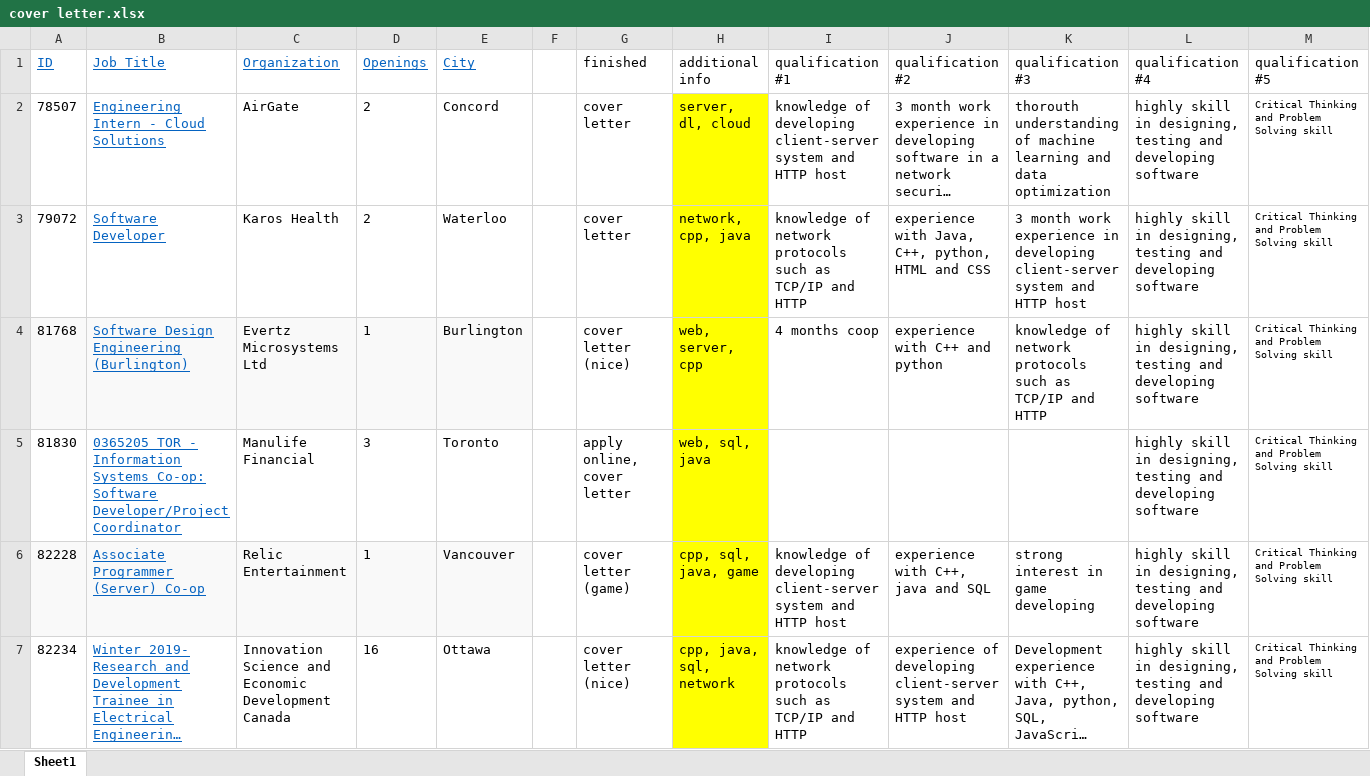
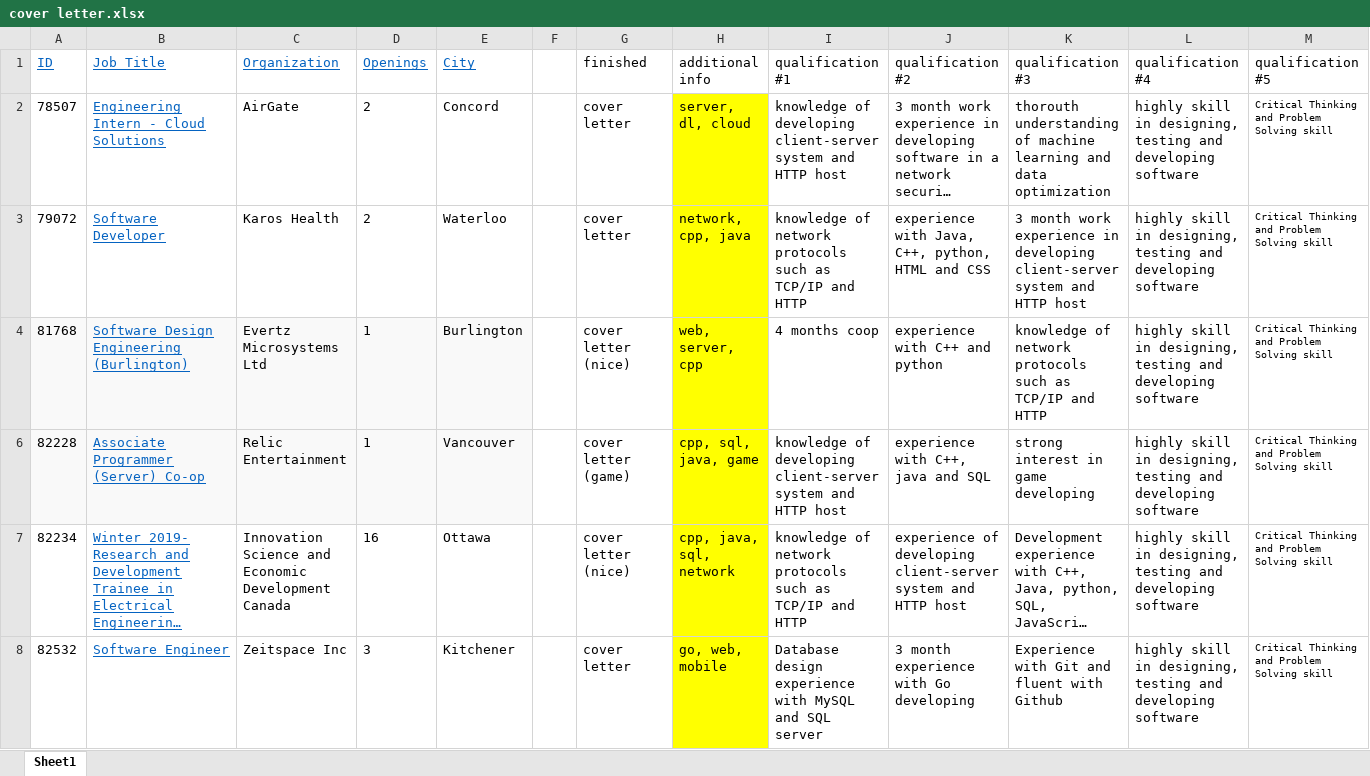
Before and after one commit to LuKuuu/Course-Note-2018-Fall, an Excel workbook: EMLS 129R/cover letter/cover letter.xlsx, sheet Sheet1, drawn as a sheet; only a part is shown; the shorter side is filled out with more unchanged rows; long unchanged cells end in …; values as stored, in another font and other column widths than the file's, no borders; charts and pictures not drawn; rows hold the shown columns only; the diff names each change by its address in the sheet, - before the commit and + after, or states it on an @@ line.

Commit message:
update

```diff
--- a/EMLS 129R/cover letter/cover letter.xlsx (sheet Sheet1)
+++ b/EMLS 129R/cover letter/cover letter.xlsx (sheet Sheet1)
@@ row 5 hidden: 81830 | 0365205 TOR - Information Systems Co-op: Software Developer/Project Coordinator | Manulife Financial | 3 | Toronto |  | apply online, cover letter | web, sql, java |  |  |  | highly skill in designing, testing and developing software | Critical Thinking and Problem Solving skill @@
```
Also changed, not shown: charts or pictures.
